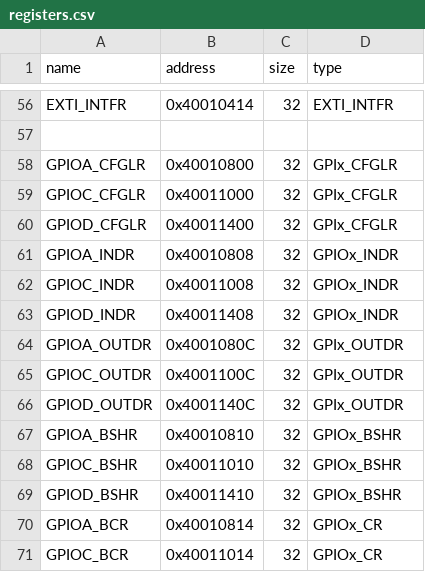
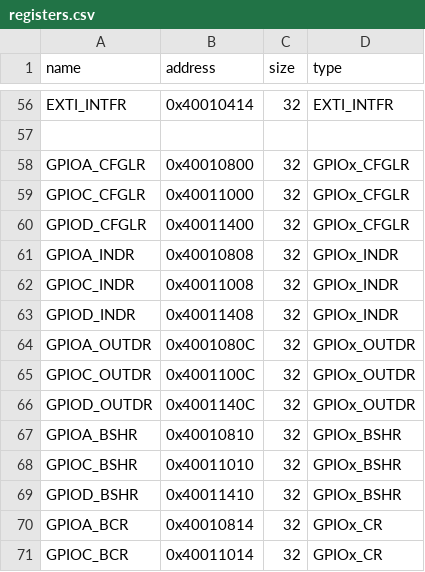
Before and after one commit to Jojojoppe/CH32, a CSV file: device/ch32v003/registers/registers.csv, drawn as a sheet; only a part is shown, gaps mark what is left out.

```diff
--- a/device/ch32v003/registers/registers.csv
+++ b/device/ch32v003/registers/registers.csv
@@ -57,5 +57,5 @@ EXTI_INTFR, 0x40010414, 32, EXTI_INTFR
 
-GPIOA_CFGLR, 0x40010800, 32, GPIx_CFGLR
-GPIOC_CFGLR, 0x40011000, 32, GPIx_CFGLR
-GPIOD_CFGLR, 0x40011400, 32, GPIx_CFGLR
+GPIOA_CFGLR, 0x40010800, 32, GPIOx_CFGLR
+GPIOC_CFGLR, 0x40011000, 32, GPIOx_CFGLR
+GPIOD_CFGLR, 0x40011400, 32, GPIOx_CFGLR
 GPIOA_INDR, 0x40010808, 32, GPIOx_INDR
@@ -63,5 +63,5 @@ GPIOC_INDR, 0x40011008, 32, GPIOx_INDR
 GPIOD_INDR, 0x40011408, 32, GPIOx_INDR
-GPIOA_OUTDR, 0x4001080C, 32, GPIx_OUTDR
-GPIOC_OUTDR, 0x4001100C, 32, GPIx_OUTDR
-GPIOD_OUTDR, 0x4001140C, 32, GPIx_OUTDR
+GPIOA_OUTDR, 0x4001080C, 32, GPIOx_OUTDR
+GPIOC_OUTDR, 0x4001100C, 32, GPIOx_OUTDR
+GPIOD_OUTDR, 0x4001140C, 32, GPIOx_OUTDR
 GPIOA_BSHR, 0x40010810, 32, GPIOx_BSHR
```
Also changed, not shown: 6 other files.
